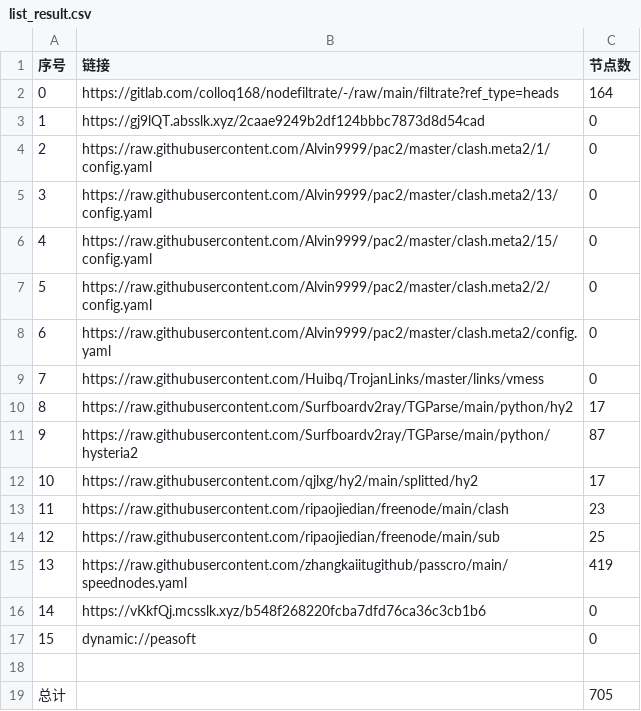
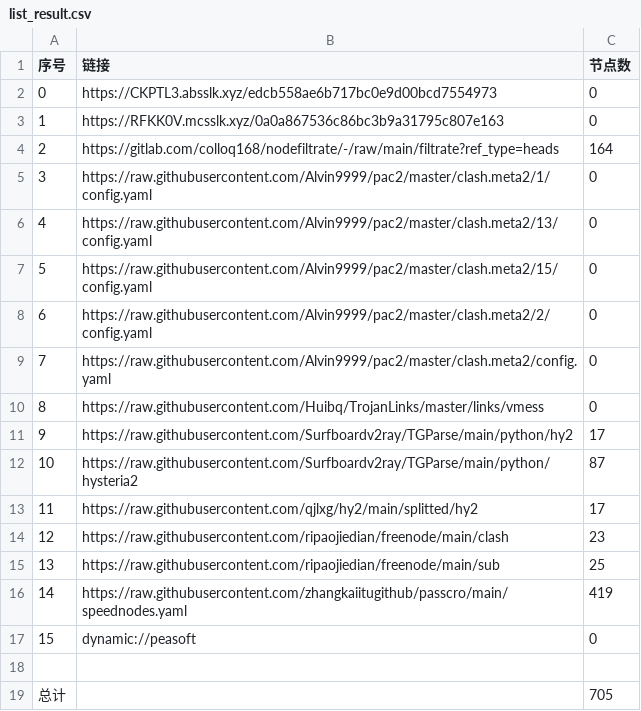
Before and after one commit to ggmsub/AutoMergePublicNodes, a CSV file: list_result.csv, drawn as a sheet; removed rows and columns are numbered as before the commit, all else as after; the diff names each change by its address in the sheet, - before the commit and + after, or states it on an @@ line.

```diff
--- a/list_result.csv
+++ b/list_result.csv
+row 2: 0 | https://CKPTL3.absslk.xyz/edcb558ae6b717bc0e9d00bcd7554973 | 0
+row 3: 1 | https://RFKK0V.mcsslk.xyz/0a0a867536c86bc3b9a31795c807e163 | 0
@@ column A (序号) renumbered between rows 4 and 16 @@
-row 3: 1 | https://gj9lQT.absslk.xyz/2caae9249b2df124bbbc7873d8d54cad | 0
-row 16: 14 | https://vKkfQj.mcsslk.xyz/b548f268220fcba7dfd76ca36c3cb1b6 | 0
```
Also changed, not shown: 28 other files.
